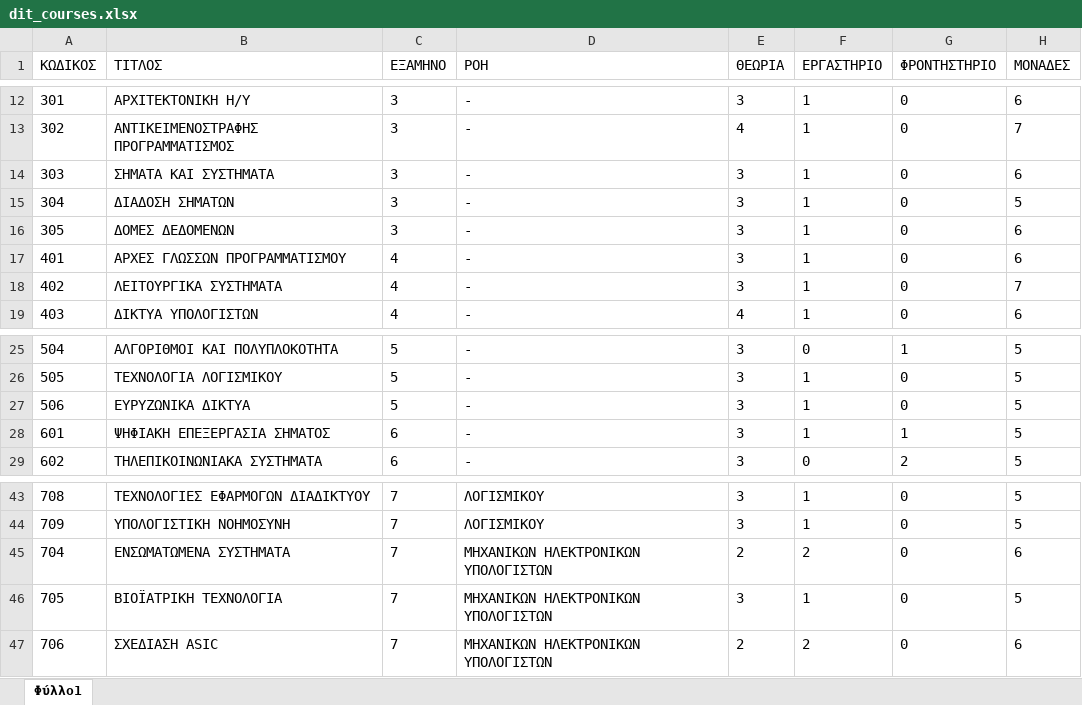
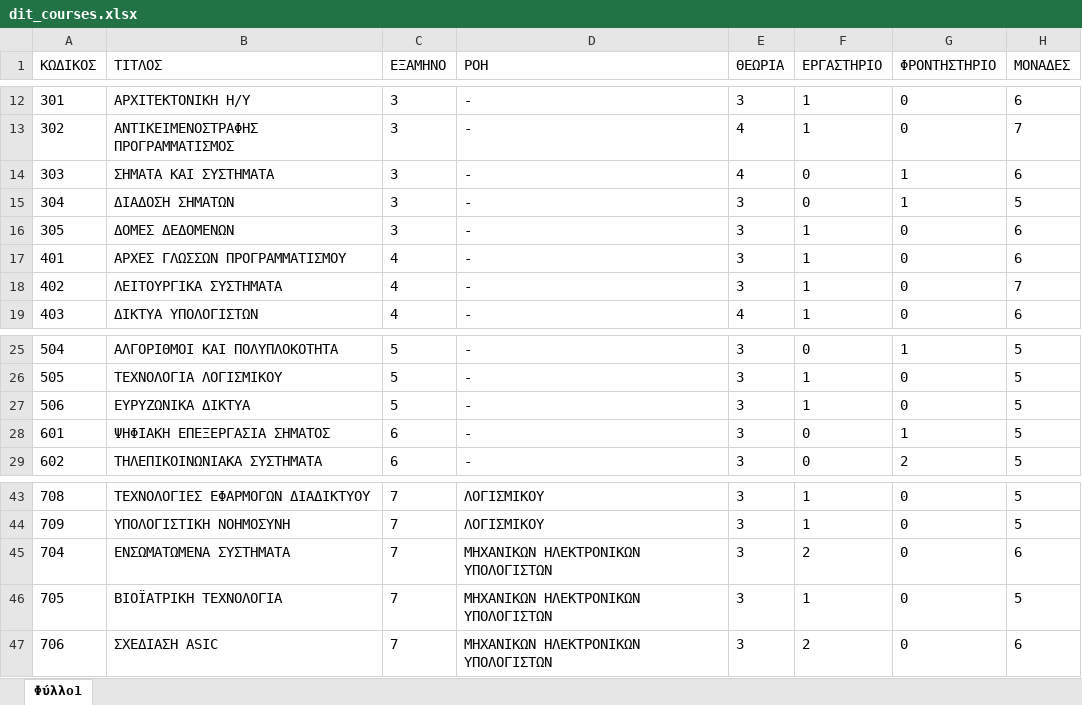
Before and after one commit to vasnastos/CBT, an Excel workbook: dit_factors/dit_courses.xlsx, sheet Φύλλο1, drawn as a sheet; only a part is shown, gaps mark what is left out; values as stored, in another font and other column widths than the file's, no borders; the diff names each change by its address in the sheet, - before the commit and + after, or states it on an @@ line.

```diff
--- a/dit_factors/dit_courses.xlsx (sheet Φύλλο1)
+++ b/dit_factors/dit_courses.xlsx (sheet Φύλλο1)
-E14 (ΘΕΩΡΙΑ): 3
+E14 (ΘΕΩΡΙΑ): 4
-F14:F15 (ΕΡΓΑΣΤΗΡΙΟ): 1
+F14:F15 (ΕΡΓΑΣΤΗΡΙΟ): 0
-G14:G15 (ΦΡΟΝΤΗΣΤΗΡΙΟ): 0
+G14:G15 (ΦΡΟΝΤΗΣΤΗΡΙΟ): 1
-F28 (ΕΡΓΑΣΤΗΡΙΟ): 1
+F28 (ΕΡΓΑΣΤΗΡΙΟ): 0
-E45 (ΘΕΩΡΙΑ): 2
+E45 (ΘΕΩΡΙΑ): 3
-E47 (ΘΕΩΡΙΑ): 2
+E47 (ΘΕΩΡΙΑ): 3
```
Also changed, not shown: dit_factors/dit_courses_extra.xlsx, dit_factors/dit_courses_old.xlsx, 10 other files.
